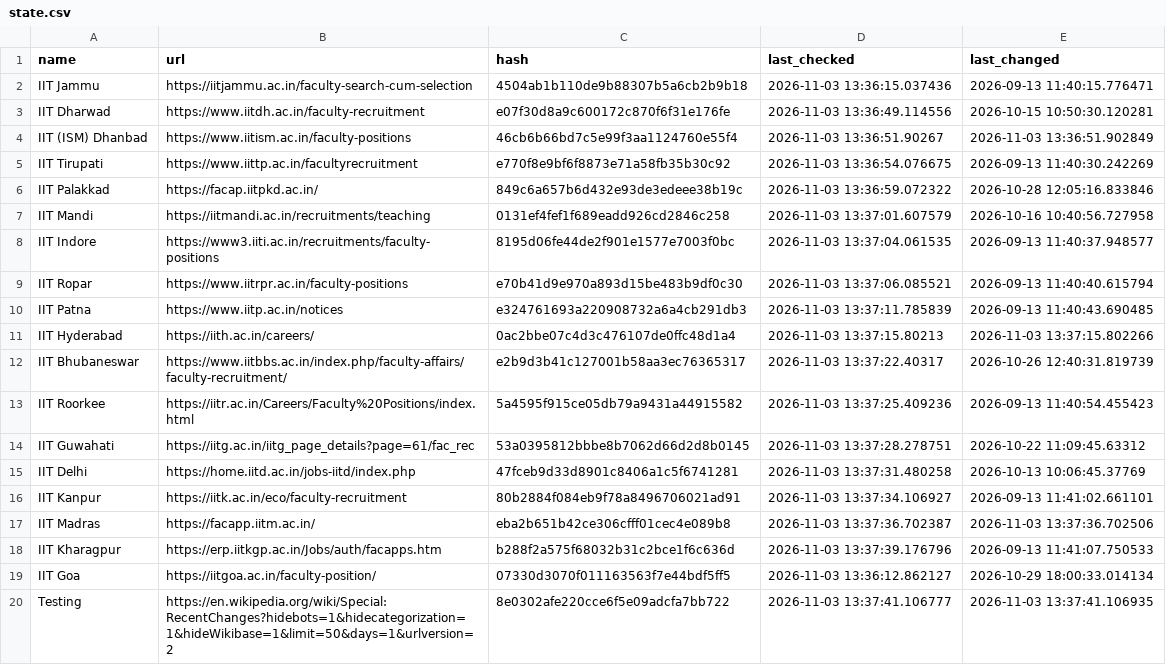
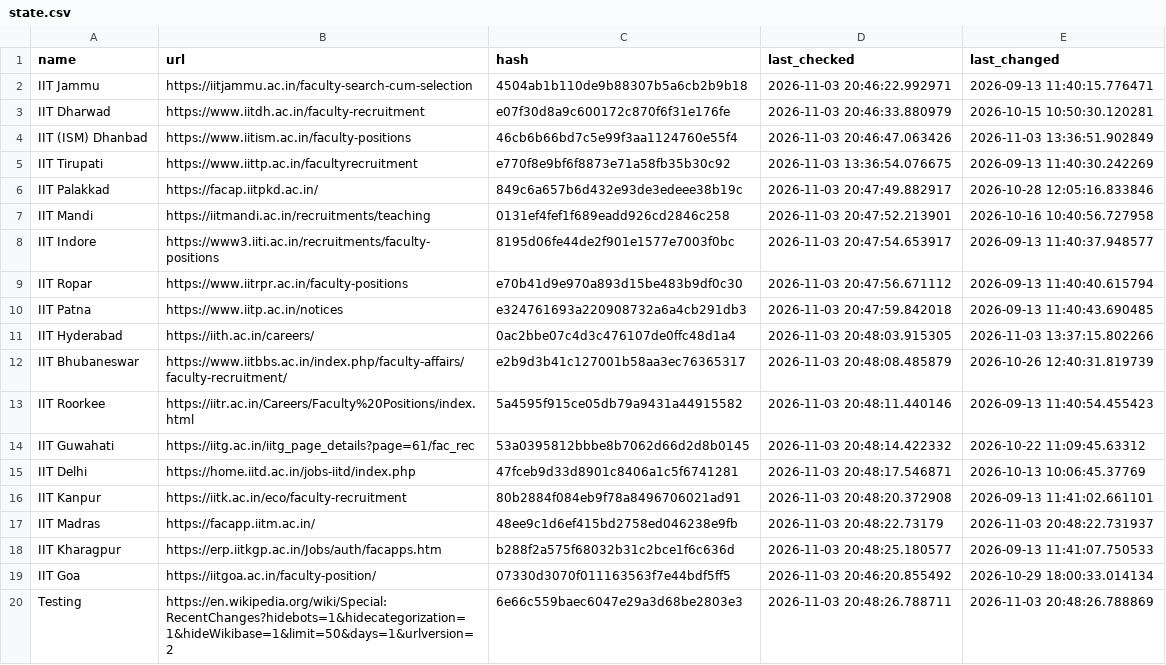
Before and after one commit to AbhibhavS/Faculty_watcher, a CSV file: state.csv, drawn as a sheet.

```diff
--- a/state.csv
+++ b/state.csv
@@ -1,20 +1,20 @@
 "name","url","hash","last_checked","last_changed"
-"IIT Jammu","https://iitjammu.ac.in/faculty-search-cum-selection","4504ab1b110de9b88307b5a6cb2b9b18","2026-11-03 13:36:15.037436","2026-09-13 11:40:15.776471"
-"IIT Dharwad","https://www.iitdh.ac.in/faculty-recruitment","e07f30d8a9c600172c870f6f31e176fe","2026-11-03 13:36:49.114556","2026-10-15 10:50:30.120281"
-"IIT (ISM) Dhanbad","https://www.iitism.ac.in/faculty-positions","46cb6b66bd7c5e99f3aa1124760e55f4","2026-11-03 13:36:51.90267","2026-11-03 13:36:51.902849"
+"IIT Jammu","https://iitjammu.ac.in/faculty-search-cum-selection","4504ab1b110de9b88307b5a6cb2b9b18","2026-11-03 20:46:22.992971","2026-09-13 11:40:15.776471"
+"IIT Dharwad","https://www.iitdh.ac.in/faculty-recruitment","e07f30d8a9c600172c870f6f31e176fe","2026-11-03 20:46:33.880979","2026-10-15 10:50:30.120281"
+"IIT (ISM) Dhanbad","https://www.iitism.ac.in/faculty-positions","46cb6b66bd7c5e99f3aa1124760e55f4","2026-11-03 20:46:47.063426","2026-11-03 13:36:51.902849"
 "IIT Tirupati","https://www.iittp.ac.in/facultyrecruitment","e770f8e9bf6f8873e71a58fb35b30c92","2026-11-03 13:36:54.076675","2026-09-13 11:40:30.242269"
-"IIT Palakkad","https://facap.iitpkd.ac.in/","849c6a657b6d432e93de3edeee38b19c","2026-11-03 13:36:59.072322","2026-10-28 12:05:16.833846"
-"IIT Mandi","https://iitmandi.ac.in/recruitments/teaching","0131ef4fef1f689eadd926cd2846c258","2026-11-03 13:37:01.607579","2026-10-16 10:40:56.727958"
-"IIT Indore","https://www3.iiti.ac.in/recruitments/faculty-positions","8195d06fe44de2f901e1577e7003f0bc","2026-11-03 13:37:04.061535","2026-09-13 11:40:37.948577"
-"IIT Ropar","https://www.iitrpr.ac.in/faculty-positions","e70b41d9e970a893d15be483b9df0c30","2026-11-03 13:37:06.085521","2026-09-13 11:40:40.615794"
-"IIT Patna","https://www.iitp.ac.in/notices","e324761693a220908732a6a4cb291db3","2026-11-03 13:37:11.785839","2026-09-13 11:40:43.690485"
-"IIT Hyderabad","https://iith.ac.in/careers/","0ac2bbe07c4d3c476107de0ffc48d1a4","2026-11-03 13:37:15.80213","2026-11-03 13:37:15.802266"
-"IIT Bhubaneswar","https://www.iitbbs.ac.in/index.php/faculty-affairs/faculty-recruitment/","e2b9d3b41c127001b58aa3ec76365317","2026-11-03 13:37:22.40317","2026-10-26 12:40:31.819739"
-"IIT Roorkee","https://iitr.ac.in/Careers/Faculty%20Positions/index.html","5a4595f915ce05db79a9431a44915582","2026-11-03 13:37:25.409236","2026-09-13 11:40:54.455423"
-"IIT Guwahati","https://iitg.ac.in/iitg_page_details?page=61/fac_rec","53a0395812bbbe8b7062d66d2d8b0145","2026-11-03 13:37:28.278751","2026-10-22 11:09:45.63312"
-"IIT Delhi","https://home.iitd.ac.in/jobs-iitd/index.php","47fceb9d33d8901c8406a1c5f6741281","2026-11-03 13:37:31.480258","2026-10-13 10:06:45.37769"
-"IIT Kanpur","https://iitk.ac.in/eco/faculty-recruitment","80b2884f084eb9f78a8496706021ad91","2026-11-03 13:37:34.106927","2026-09-13 11:41:02.661101"
-"IIT Madras","https://facapp.iitm.ac.in/","eba2b651b42ce306cfff01cec4e089b8","2026-11-03 13:37:36.702387","2026-11-03 13:37:36.702506"
-"IIT Kharagpur","https://erp.iitkgp.ac.in/Jobs/auth/facapps.htm","b288f2a575f68032b31c2bce1f6c636d","2026-11-03 13:37:39.176796","2026-09-13 11:41:07.750533"
-"IIT Goa","https://iitgoa.ac.in/faculty-position/","07330d3070f011163563f7e44bdf5ff5","2026-11-03 13:36:12.862127","2026-10-29 18:00:33.014134"
-"Testing","https://en.wikipedia.org/wiki/Special:RecentChanges?hidebots=1&hidecategorization=1&hideWikibase=1&limit=50&days=1&urlversion=2","8e0302afe220cce6f5e09adcfa7bb722","2026-11-03 13:37:41.106777","2026-11-03 13:37:41.106935"
+"IIT Palakkad","https://facap.iitpkd.ac.in/","849c6a657b6d432e93de3edeee38b19c","2026-11-03 20:47:49.882917","2026-10-28 12:05:16.833846"
+"IIT Mandi","https://iitmandi.ac.in/recruitments/teaching","0131ef4fef1f689eadd926cd2846c258","2026-11-03 20:47:52.213901","2026-10-16 10:40:56.727958"
+"IIT Indore","https://www3.iiti.ac.in/recruitments/faculty-positions","8195d06fe44de2f901e1577e7003f0bc","2026-11-03 20:47:54.653917","2026-09-13 11:40:37.948577"
+"IIT Ropar","https://www.iitrpr.ac.in/faculty-positions","e70b41d9e970a893d15be483b9df0c30","2026-11-03 20:47:56.671112","2026-09-13 11:40:40.615794"
+"IIT Patna","https://www.iitp.ac.in/notices","e324761693a220908732a6a4cb291db3","2026-11-03 20:47:59.842018","2026-09-13 11:40:43.690485"
+"IIT Hyderabad","https://iith.ac.in/careers/","0ac2bbe07c4d3c476107de0ffc48d1a4","2026-11-03 20:48:03.915305","2026-11-03 13:37:15.802266"
+"IIT Bhubaneswar","https://www.iitbbs.ac.in/index.php/faculty-affairs/faculty-recruitment/","e2b9d3b41c127001b58aa3ec76365317","2026-11-03 20:48:08.485879","2026-10-26 12:40:31.819739"
+"IIT Roorkee","https://iitr.ac.in/Careers/Faculty%20Positions/index.html","5a4595f915ce05db79a9431a44915582","2026-11-03 20:48:11.440146","2026-09-13 11:40:54.455423"
+"IIT Guwahati","https://iitg.ac.in/iitg_page_details?page=61/fac_rec","53a0395812bbbe8b7062d66d2d8b0145","2026-11-03 20:48:14.422332","2026-10-22 11:09:45.63312"
+"IIT Delhi","https://home.iitd.ac.in/jobs-iitd/index.php","47fceb9d33d8901c8406a1c5f6741281","2026-11-03 20:48:17.546871","2026-10-13 10:06:45.37769"
+"IIT Kanpur","https://iitk.ac.in/eco/faculty-recruitment","80b2884f084eb9f78a8496706021ad91","2026-11-03 20:48:20.372908","2026-09-13 11:41:02.661101"
+"IIT Madras","https://facapp.iitm.ac.in/","48ee9c1d6ef415bd2758ed046238e9fb","2026-11-03 20:48:22.73179","2026-11-03 20:48:22.731937"
+"IIT Kharagpur","https://erp.iitkgp.ac.in/Jobs/auth/facapps.htm","b288f2a575f68032b31c2bce1f6c636d","2026-11-03 20:48:25.180577","2026-09-13 11:41:07.750533"
+"IIT Goa","https://iitgoa.ac.in/faculty-position/","07330d3070f011163563f7e44bdf5ff5","2026-11-03 20:46:20.855492","2026-10-29 18:00:33.014134"
+"Testing","https://en.wikipedia.org/wiki/Special:RecentChanges?hidebots=1&hidecategorization=1&hideWikibase=1&limit=50&days=1&urlversion=2","6e66c559baec6047e29a3d68be2803e3","2026-11-03 20:48:26.788711","2026-11-03 20:48:26.788869"
```
Also changed, not shown: 1 other file.
